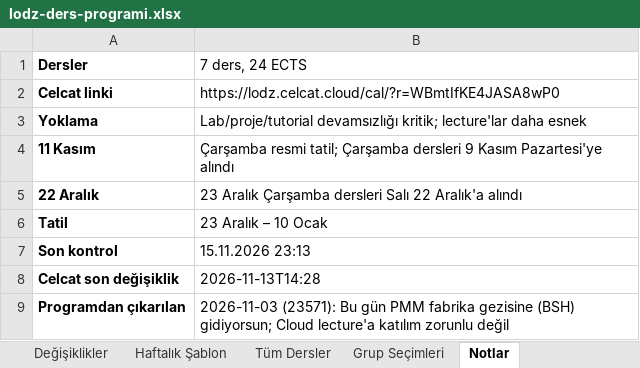
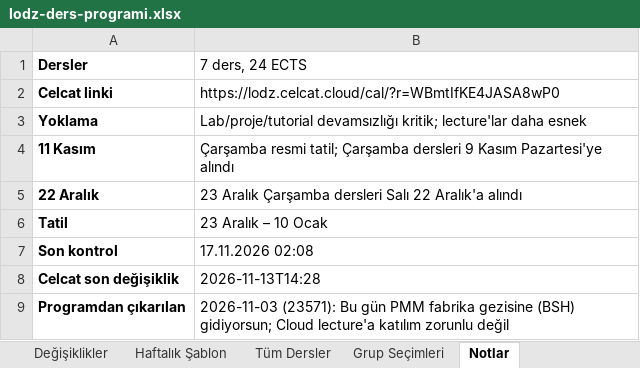
Before and after one commit to ilhandemirel/lodz-ders-takip, an Excel workbook: docs/lodz-ders-programi.xlsx, sheet Notlar, drawn as a sheet; values as stored, in another font and other column widths than the file's, no borders; the diff names each change by its address in the sheet, - before the commit and + after, or states it on an @@ line.

```diff
--- a/docs/lodz-ders-programi.xlsx (sheet Notlar)
+++ b/docs/lodz-ders-programi.xlsx (sheet Notlar)
-B7 (7 ders, 24 ECTS): 15.11.2026 23:13
+B7 (7 ders, 24 ECTS): 17.11.2026 02:08
```
Also changed, not shown: sheet Değişiklikler, 4 other files.
